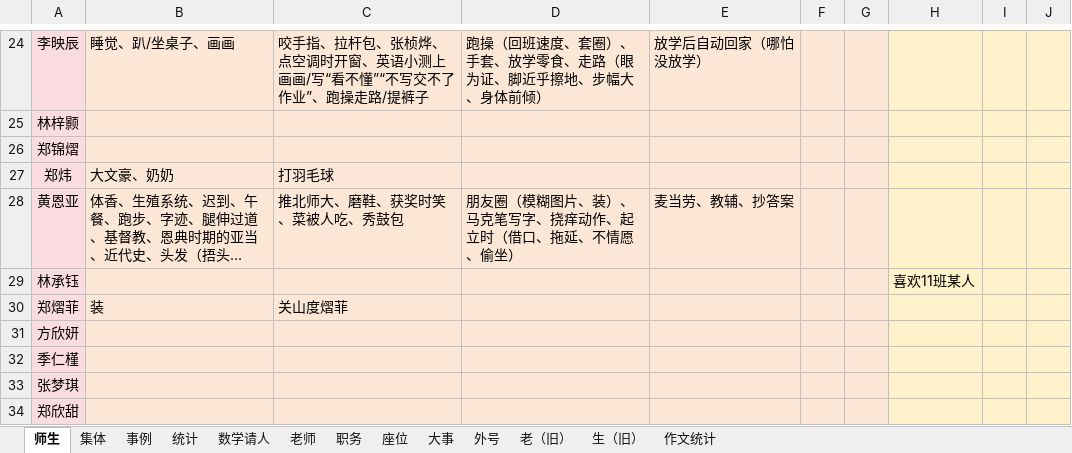
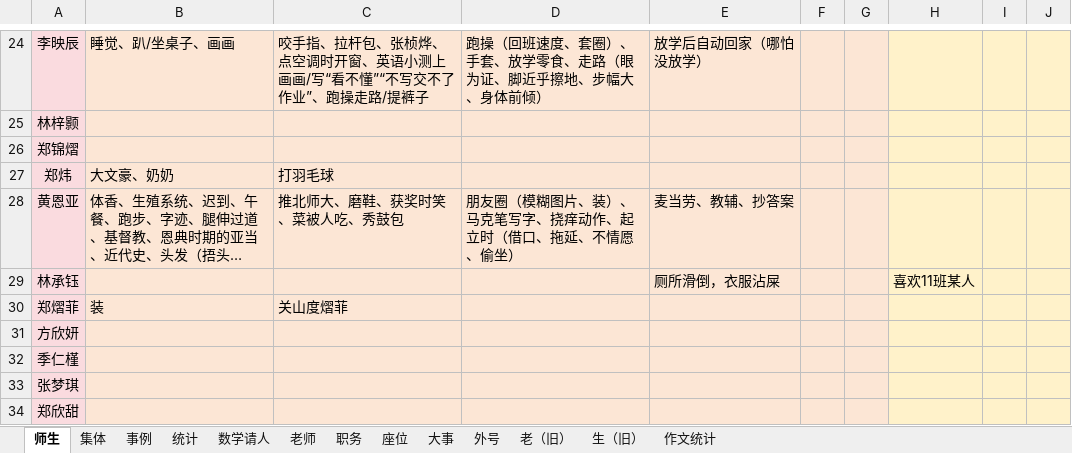
Before and after one commit to dsywy1698/dsywy1698.github.io, an Excel workbook: c/materials.xlsx, sheet 师生, drawn as a sheet; only a part is shown, gaps mark what is left out; long unchanged cells end in …; values as stored, in another font and other column widths than the file's, no borders; conditional formats not drawn; the diff names each change by its address in the sheet, - before the commit and + after, or states it on an @@ line.

```diff
--- a/c/materials.xlsx (sheet 师生)
+++ b/c/materials.xlsx (sheet 师生)
-E29: (empty)
+E29: 厕所滑倒，衣服沾屎
```
Also changed, not shown: sheet 外号, 6 other files.
